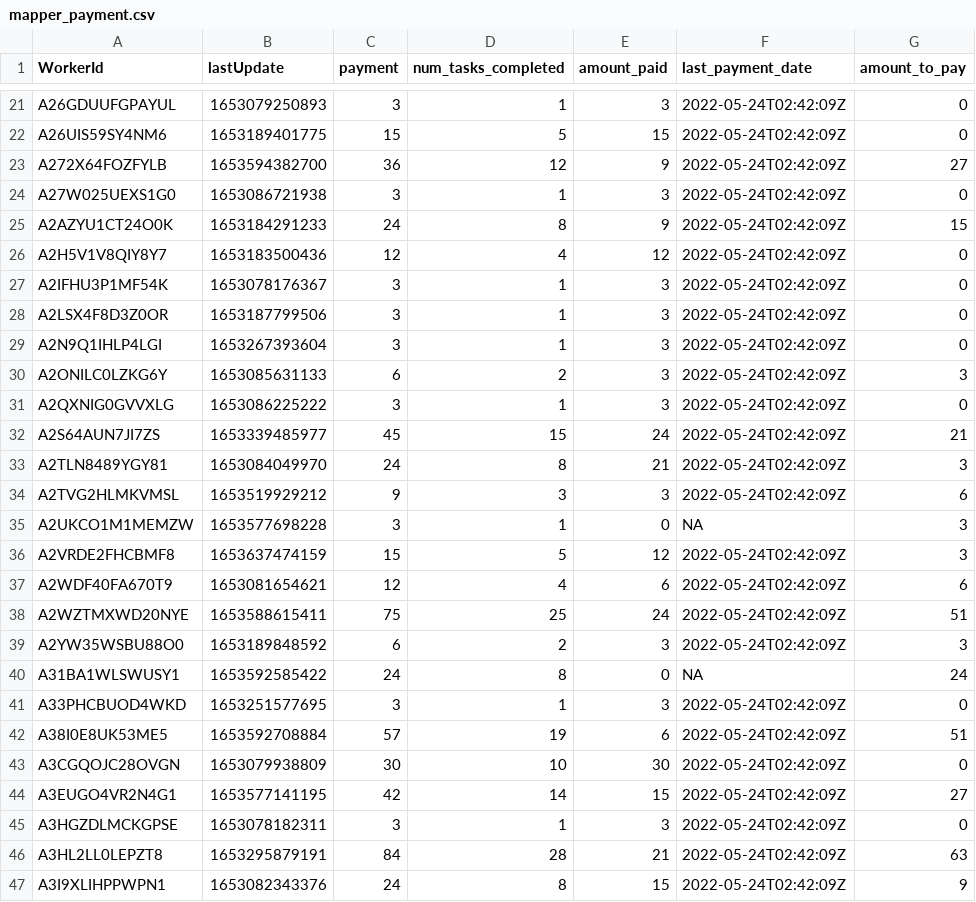
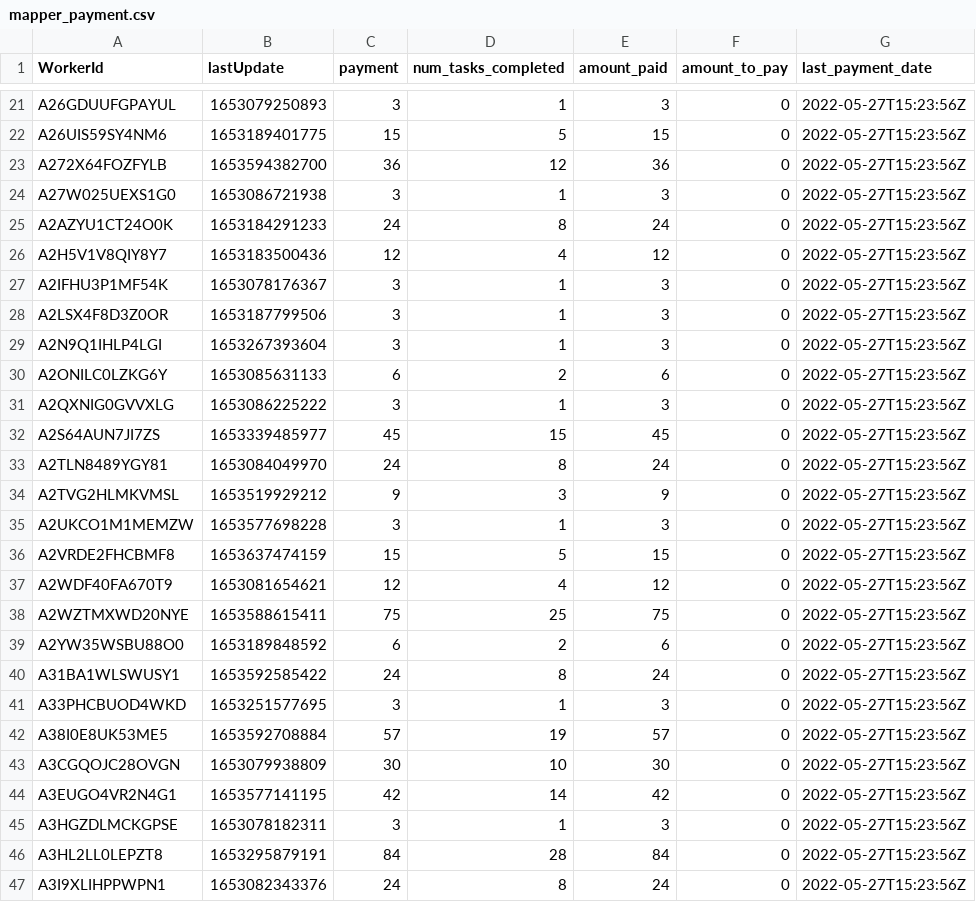
Before and after one commit to Watts-Lab/task-mapping, a CSV file: survey_workflows/mapper_payment.csv, drawn as a sheet; only a part is shown, gaps mark what is left out; removed rows and columns are numbered as before the commit, all else as after; the diff covers the shown part only; the diff names each change by its address in the sheet, - before the commit and + after, or states it on an @@ line.

Commit message:
Next round of payments
Next round of payments

```diff
--- a/survey_workflows/mapper_payment.csv
+++ b/survey_workflows/mapper_payment.csv
-column F (last_payment_date), rows 21-47: 2022-05-24T02:42:09Z | 2022-05-24T02:42:09Z | 2022-05-24T02:42:09Z | 2022-05-24T02:42:09Z | 2022-05-24T02:42:09Z | 2022-05-24T02:42:09Z | 2022-05-24T02:42:09Z | 2022-05-24T02:42:09Z | 2022-05-24T02:42:09Z | 2022-05-24T02:42:09Z | 2022-05-24T02:42:09Z | 2022-05-24T02:42:09Z | 2022-05-24T02:42:09Z | 2022-05-24T02:42:09Z | NA | 2022-05-24T02:42:09Z | 2022-05-24T02:42:09Z | 2022-05-24T02:42:09Z | 2022-05-24T02:42:09Z | NA | 2022-05-24T02:42:09Z | 2022-05-24T02:42:09Z | 2022-05-24T02:42:09Z | 2022-05-24T02:42:09Z | 2022-05-24T02:42:09Z | 2022-05-24T02:42:09Z | 2022-05-24T02:42:09Z
+column G (last_payment_date), rows 21-47: all 2022-05-27T15:23:56Z
-E23 (amount_paid): 9
+E23 (amount_paid): 36
-F23 (amount_to_pay): 27
+F23 (amount_to_pay): 0
-E25 (amount_paid): 9
+E25 (amount_paid): 24
-F25 (amount_to_pay): 15
+F25 (amount_to_pay): 0
-E30 (amount_paid): 3
+E30 (amount_paid): 6
-F30 (amount_to_pay): 3
+F30 (amount_to_pay): 0
-E32 (amount_paid): 24
+E32 (amount_paid): 45
-F32 (amount_to_pay): 21
+F32 (amount_to_pay): 0
-E33 (amount_paid): 21
+E33 (amount_paid): 24
-F33 (amount_to_pay): 3
+F33 (amount_to_pay): 0
-E34 (amount_paid): 3
+E34 (amount_paid): 9
-F34 (amount_to_pay): 6
+F34 (amount_to_pay): 0
-E35 (amount_paid): 0
+E35 (amount_paid): 3
-F35:F36 (amount_to_pay): 3
+F35:F36 (amount_to_pay): 0
-E36 (amount_paid): 12
+E36 (amount_paid): 15
-E37 (amount_paid): 6
+E37 (amount_paid): 12
-F37 (amount_to_pay): 6
+F37 (amount_to_pay): 0
-E38 (amount_paid): 24
+E38 (amount_paid): 75
-F38 (amount_to_pay): 51
+F38 (amount_to_pay): 0
-E39 (amount_paid): 3
+E39 (amount_paid): 6
-F39 (amount_to_pay): 3
+F39 (amount_to_pay): 0
-E40 (amount_paid): 0
+E40 (amount_paid): 24
-F40 (amount_to_pay): 24
+F40 (amount_to_pay): 0
-E42 (amount_paid): 6
+E42 (amount_paid): 57
-F42 (amount_to_pay): 51
+F42 (amount_to_pay): 0
-E44 (amount_paid): 15
+E44 (amount_paid): 42
-F44 (amount_to_pay): 27
+F44 (amount_to_pay): 0
-E46 (amount_paid): 21
+E46 (amount_paid): 84
-F46 (amount_to_pay): 63
+F46 (amount_to_pay): 0
-E47 (amount_paid): 15
+E47 (amount_paid): 24
-F47 (amount_to_pay): 9
+F47 (amount_to_pay): 0
```
Also changed, not shown: 42 edited cells elsewhere in this file, 1 other file.
